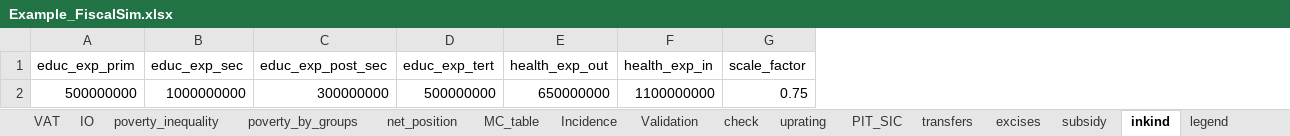
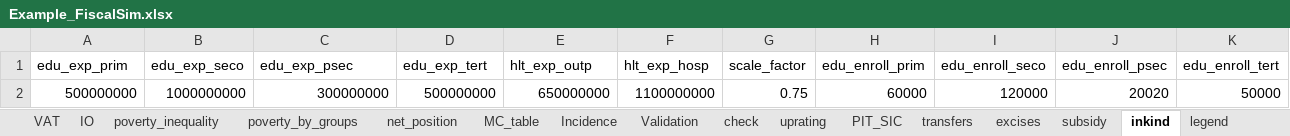
Before and after one commit to wbEPL/Example_FiscalSim, an Excel workbook: 03.Tool/Example_FiscalSim.xlsx, sheet inkind, drawn as a sheet; values as stored, in another font and other column widths than the file's, no borders; the diff names each change by its address in the sheet, - before the commit and + after, or states it on an @@ line.

```diff
--- a/03.Tool/Example_FiscalSim.xlsx (sheet inkind)
+++ b/03.Tool/Example_FiscalSim.xlsx (sheet inkind)
+column H (edu_enroll_prim), row 2: 60000
+column I (edu_enroll_seco), row 2: 120000
+column J (edu_enroll_psec), row 2: 20020
+column K (edu_enroll_tert), row 2: 50000
-A1: educ_exp_prim
+A1: edu_exp_prim
-B1: educ_exp_sec
+B1: edu_exp_seco
-C1: educ_exp_post_sec
+C1: edu_exp_psec
-D1: educ_exp_tert
+D1: edu_exp_tert
-E1: health_exp_out
+E1: hlt_exp_outp
-F1: health_exp_in
+F1: hlt_exp_hosp
```
Also changed, not shown: formulas that keep their value, 2 other files.
